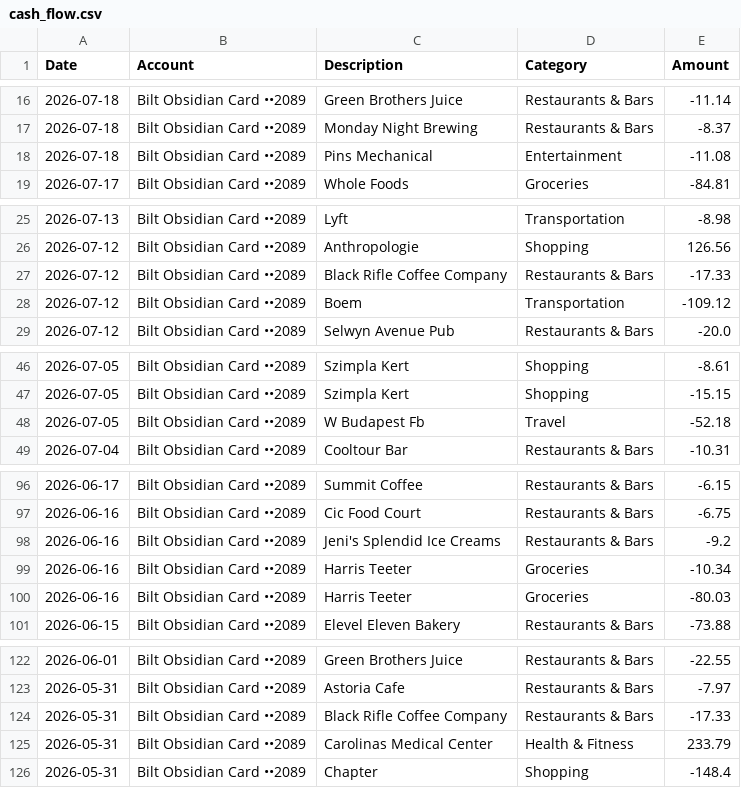
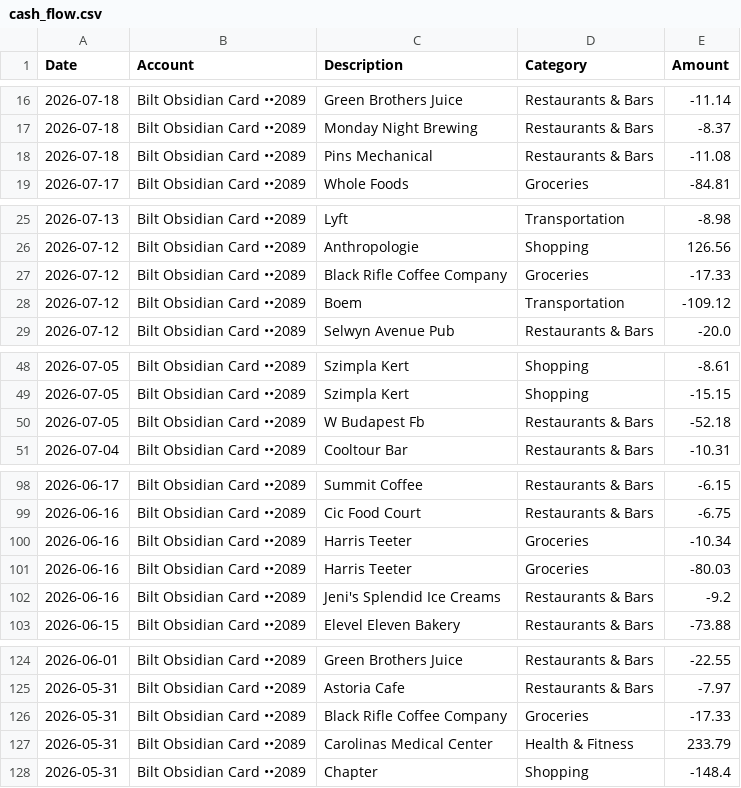
Before and after one commit to KeeganMerck/Finance_Sync, a CSV file: src/core/data/cash_flow.csv, drawn as a sheet; only a part is shown, gaps mark what is left out; the diff covers the shown part only.

```diff
--- a/src/core/data/cash_flow.csv
+++ b/src/core/data/cash_flow.csv
@@ -17,3 +17,3 @@ Date,Account,Description,Category,Amount
 2026-07-18,Bilt Obsidian Card ••2089,Monday Night Brewing,Restaurants & Bars,-8.37
-2026-07-18,Bilt Obsidian Card ••2089,Pins Mechanical,Entertainment,-11.08
+2026-07-18,Bilt Obsidian Card ••2089,Pins Mechanical,Restaurants & Bars,-11.08
 2026-07-17,Bilt Obsidian Card ••2089,Whole Foods,Groceries,-84.81
@@ -26,3 +26,3 @@ Date,Account,Description,Category,Amount
 2026-07-12,Bilt Obsidian Card ••2089,Anthropologie,Shopping,126.56
-2026-07-12,Bilt Obsidian Card ••2089,Black Rifle Coffee Company,Restaurants & Bars,-17.33
+2026-07-12,Bilt Obsidian Card ••2089,Black Rifle Coffee Company,Groceries,-17.33
 2026-07-12,Bilt Obsidian Card ••2089,Boem,Transportation,-109.12
@@ -47,3 +49,3 @@ Date,Account,Description,Category,Amount
 2026-07-05,Bilt Obsidian Card ••2089,Szimpla Kert,Shopping,-15.15
-2026-07-05,Bilt Obsidian Card ••2089,W Budapest Fb,Travel,-52.18
+2026-07-05,Bilt Obsidian Card ••2089,W Budapest Fb,Restaurants & Bars,-52.18
 2026-07-04,Bilt Obsidian Card ••2089,Cooltour Bar,Restaurants & Bars,-10.31
@@ -97,5 +99,5 @@ Date,Account,Description,Category,Amount
 2026-06-16,Bilt Obsidian Card ••2089,Cic Food Court,Restaurants & Bars,-6.75
-2026-06-16,Bilt Obsidian Card ••2089,Jeni's Splendid Ice Creams,Restaurants & Bars,-9.2
 2026-06-16,Bilt Obsidian Card ••2089,Harris Teeter,Groceries,-10.34
 2026-06-16,Bilt Obsidian Card ••2089,Harris Teeter,Groceries,-80.03
+2026-06-16,Bilt Obsidian Card ••2089,Jeni's Splendid Ice Creams,Restaurants & Bars,-9.2
 2026-06-15,Bilt Obsidian Card ••2089,Elevel Eleven Bakery,Restaurants & Bars,-73.88
@@ -123,3 +125,3 @@ Date,Account,Description,Category,Amount
 2026-05-31,Bilt Obsidian Card ••2089,Astoria Cafe,Restaurants & Bars,-7.97
-2026-05-31,Bilt Obsidian Card ••2089,Black Rifle Coffee Company,Restaurants & Bars,-17.33
+2026-05-31,Bilt Obsidian Card ••2089,Black Rifle Coffee Company,Groceries,-17.33
 2026-05-31,Bilt Obsidian Card ••2089,Carolinas Medical Center,Health & Fitness,233.79
```
Also changed, not shown: 3 added rows, 1 removed row, 1 moved row and 9 edited cells elsewhere in this file, src/core/data/raw_transactions.csv, 4 other files.
